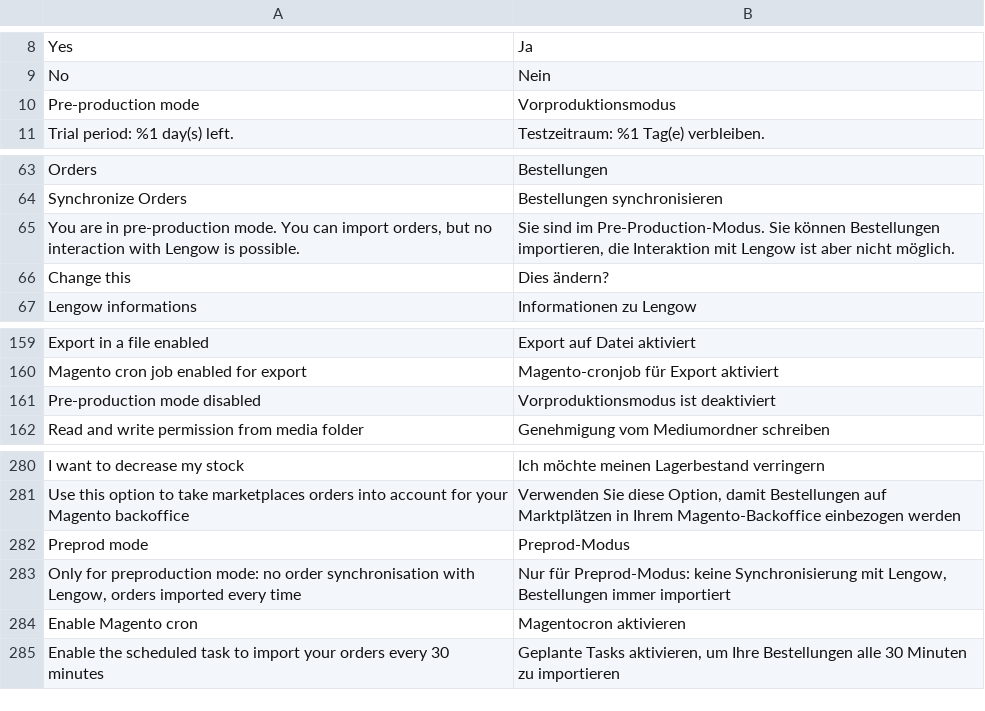
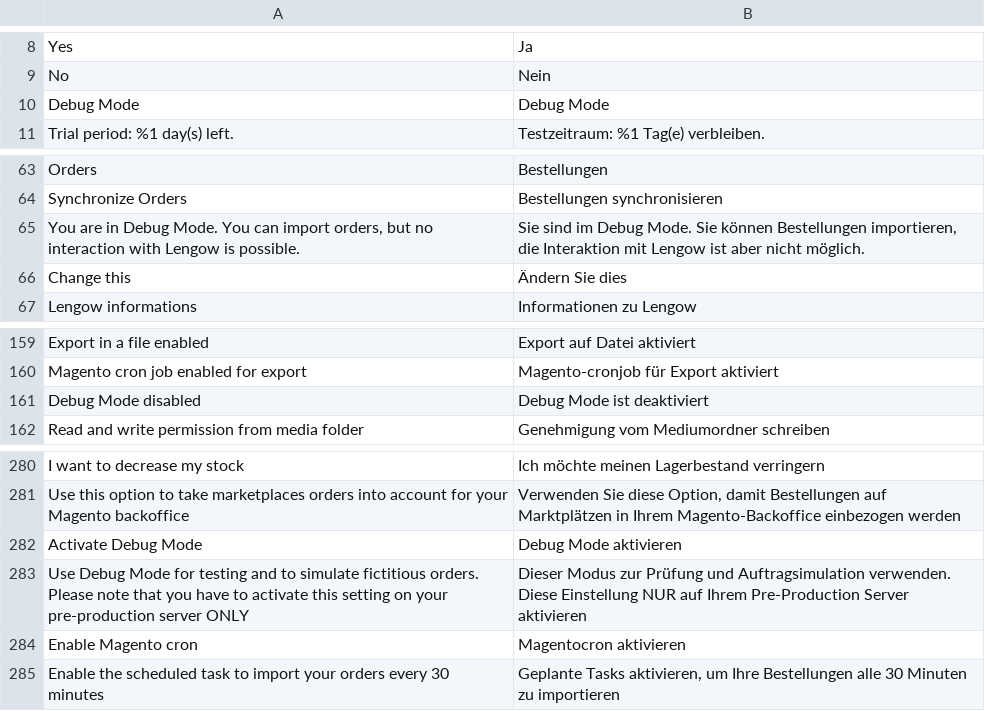
Before and after one commit to lengow/plugin-magento2, a CSV file: i18n/de_DE.csv, drawn as a sheet; only a part is shown, gaps mark what is left out.

Commit message:
MOD-112 - Renaming from Preprod Mode to Debug Mode

```diff
--- a/i18n/de_DE.csv
+++ b/i18n/de_DE.csv
@@ -9,3 +9,3 @@
 "No","Nein"
-"Pre-production mode","Vorproduktionsmodus"
+"Debug Mode","Debug Mode"
 "Trial period: %1 day(s) left.","Testzeitraum: %1 Tag(e) verbleiben."
@@ -64,4 +64,4 @@
 "Synchronize Orders","Bestellungen synchronisieren"
-"You are in pre-production mode. You can import orders, but no interaction with Lengow is possible.","Sie sind im Pre-Production-Modus. Sie können Bestellungen importieren, die Interaktion mit Lengow ist aber nicht möglich."
-"Change this","Dies ändern?"
+"You are in Debug Mode. You can import orders, but no interaction with Lengow is possible.","Sie sind im Debug Mode. Sie können Bestellungen importieren, die Interaktion mit Lengow ist aber nicht möglich."
+"Change this","Ändern Sie dies"
 "Lengow informations","Informationen zu Lengow"
@@ -160,3 +160,3 @@
 "Magento cron job enabled for export"," Magento-cronjob für Export aktiviert"
-"Pre-production mode disabled","Vorproduktionsmodus ist deaktiviert"
+"Debug Mode disabled","Debug Mode ist deaktiviert"
 "Read and write permission from media folder","Genehmigung vom Mediumordner schreiben"
@@ -281,4 +281,4 @@
 "Use this option to take marketplaces orders into account for your Magento backoffice"," Verwenden Sie diese Option, damit Bestellungen auf Marktplätzen in Ihrem Magento-Backoffice einbezogen werden"
-"Preprod mode","Preprod-Modus"
-"Only for preproduction mode: no order synchronisation with Lengow, orders imported every time","Nur für Preprod-Modus: keine Synchronisierung mit Lengow, Bestellungen immer importiert"
+"Activate Debug Mode","Debug Mode aktivieren"
+"Use Debug Mode for testing and to simulate fictitious orders. Please note that you have to activate this setting on your pre-production server ONLY","Dieser Modus zur Prüfung und Auftragsimulation verwenden. Diese Einstellung NUR auf Ihrem Pre-Production Server aktivieren"
 "Enable Magento cron","Magentocron aktivieren"
```
Also changed, not shown: etc/checkmd5.csv, i18n/en_GB.csv, 24 other files.
